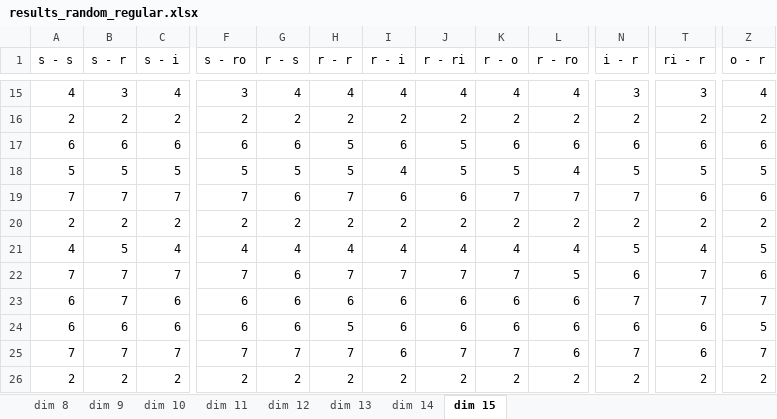
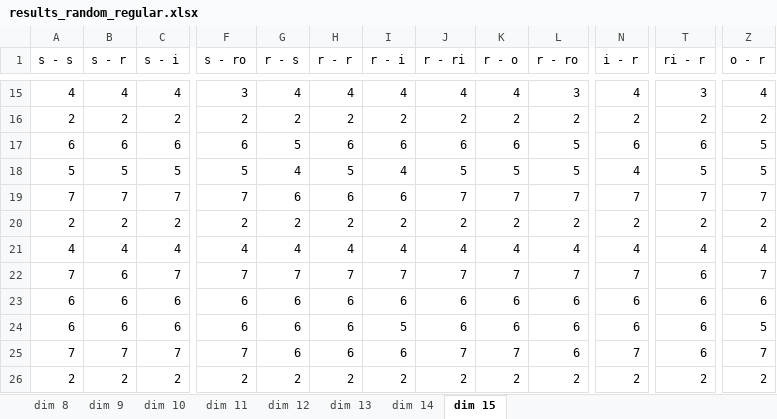
Before and after one commit to jcuevas-rozo/finite-topological-spaces, an Excel workbook: dvfields-strategies-regular/results/results_random_regular.xlsx, sheet dim 15, drawn as a sheet; only a part is shown, gaps mark what is left out; values as stored, in another font and other column widths than the file's, no borders; table styles not drawn; the diff covers the shown part only; the diff names each change by its address in the sheet, - before the commit and + after, or states it on an @@ line.

```diff
--- a/dvfields-strategies-regular/results/results_random_regular.xlsx (sheet dim 15)
+++ b/dvfields-strategies-regular/results/results_random_regular.xlsx (sheet dim 15)
-B15 (s - r): 3
+B15 (s - r): 4
-L15 (r - ro): 4
+L15 (r - ro): 3
-N15 (i - r): 3
+N15 (i - r): 4
-G17 (r - s): 6
+G17 (r - s): 5
-H17 (r - r): 5
+H17 (r - r): 6
-J17 (r - ri): 5
+J17 (r - ri): 6
-L17 (r - ro): 6
+L17 (r - ro): 5
-Z17 (o - r): 6
+Z17 (o - r): 5
-G18 (r - s): 5
+G18 (r - s): 4
-L18 (r - ro): 4
+L18 (r - ro): 5
-N18 (i - r): 5
+N18 (i - r): 4
-H19 (r - r): 7
+H19 (r - r): 6
-J19 (r - ri): 6
+J19 (r - ri): 7
-T19 (ri - r): 6
+T19 (ri - r): 7
-Z19 (o - r): 6
+Z19 (o - r): 7
-B21 (s - r): 5
+B21 (s - r): 4
-N21 (i - r): 5
+N21 (i - r): 4
-Z21 (o - r): 5
+Z21 (o - r): 4
-B22:B23 (s - r): 7
+B22:B23 (s - r): 6
-G22 (r - s): 6
+G22 (r - s): 7
-L22 (r - ro): 5
+L22 (r - ro): 7
-N22 (i - r): 6
+N22 (i - r): 7
-T22:T23 (ri - r): 7
+T22:T23 (ri - r): 6
-Z22 (o - r): 6
+Z22 (o - r): 7
-N23 (i - r): 7
+N23 (i - r): 6
-Z23 (o - r): 7
+Z23 (o - r): 6
-H24 (r - r): 5
+H24 (r - r): 6
-I24 (r - i): 6
+I24 (r - i): 5
-G25 (r - s): 7
+G25 (r - s): 6
-H25 (r - r): 7
+H25 (r - r): 6
```
Also changed, not shown: 111 edited cells elsewhere in this sheet, sheet dim 14, sheet dim 13, sheet dim 10, sheet dim 11, sheet dim 9, sheet dim 12, 1 more sheet, 11 other files.
